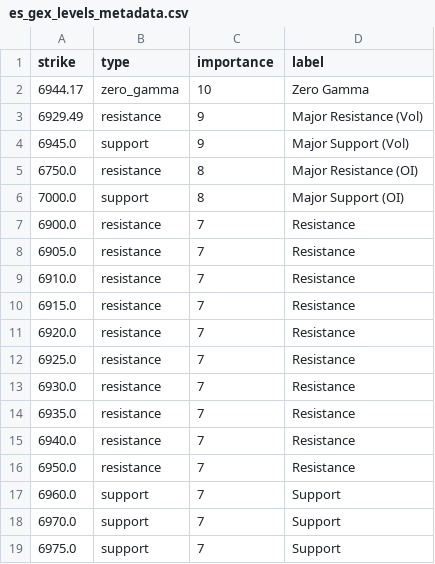
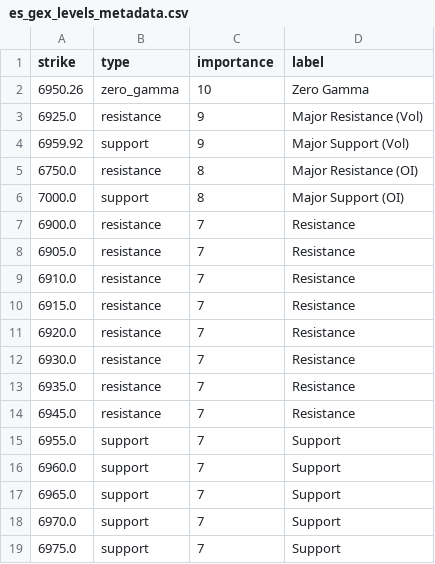
Before and after one commit to enzocosson/gex-tradingview, a CSV file: es_gex_levels_metadata.csv, drawn as a sheet.

```diff
--- a/es_gex_levels_metadata.csv
+++ b/es_gex_levels_metadata.csv
@@ -1,5 +1,5 @@
 strike,type,importance,label
-6944.17,zero_gamma,10,Zero Gamma
-6929.49,resistance,9,Major Resistance (Vol)
-6945.0,support,9,Major Support (Vol)
+6950.26,zero_gamma,10,Zero Gamma
+6925.0,resistance,9,Major Resistance (Vol)
+6959.92,support,9,Major Support (Vol)
 6750.0,resistance,8,Major Resistance (OI)
@@ -11,8 +11,8 @@ strike,type,importance,label
 6920.0,resistance,7,Resistance
-6925.0,resistance,7,Resistance
 6930.0,resistance,7,Resistance
 6935.0,resistance,7,Resistance
-6940.0,resistance,7,Resistance
-6950.0,resistance,7,Resistance
+6945.0,resistance,7,Resistance
+6955.0,support,7,Support
 6960.0,support,7,Support
+6965.0,support,7,Support
 6970.0,support,7,Support
```
Also changed, not shown: es_gex_levels.csv, nq_gex_levels.csv, 2 other files.
